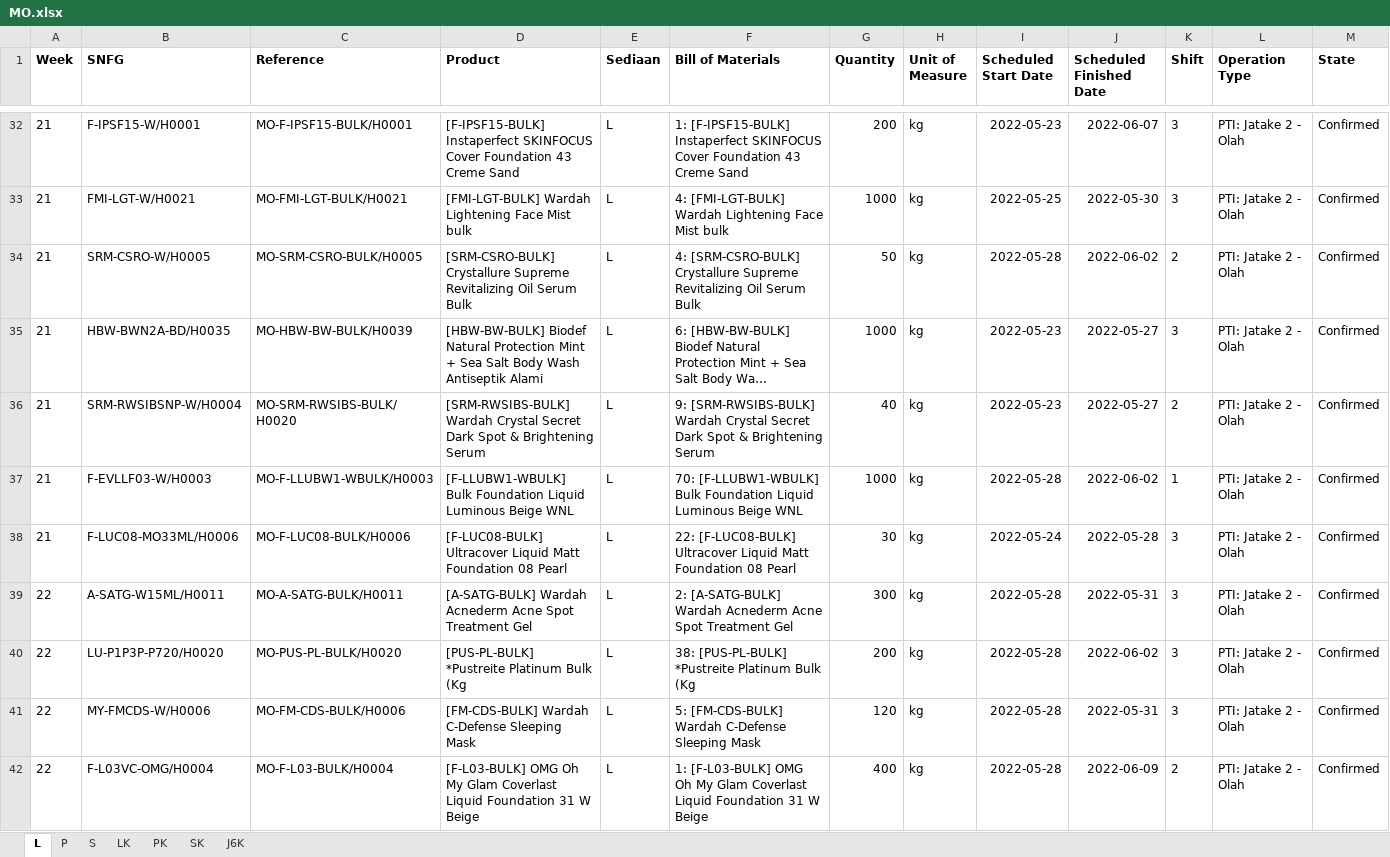
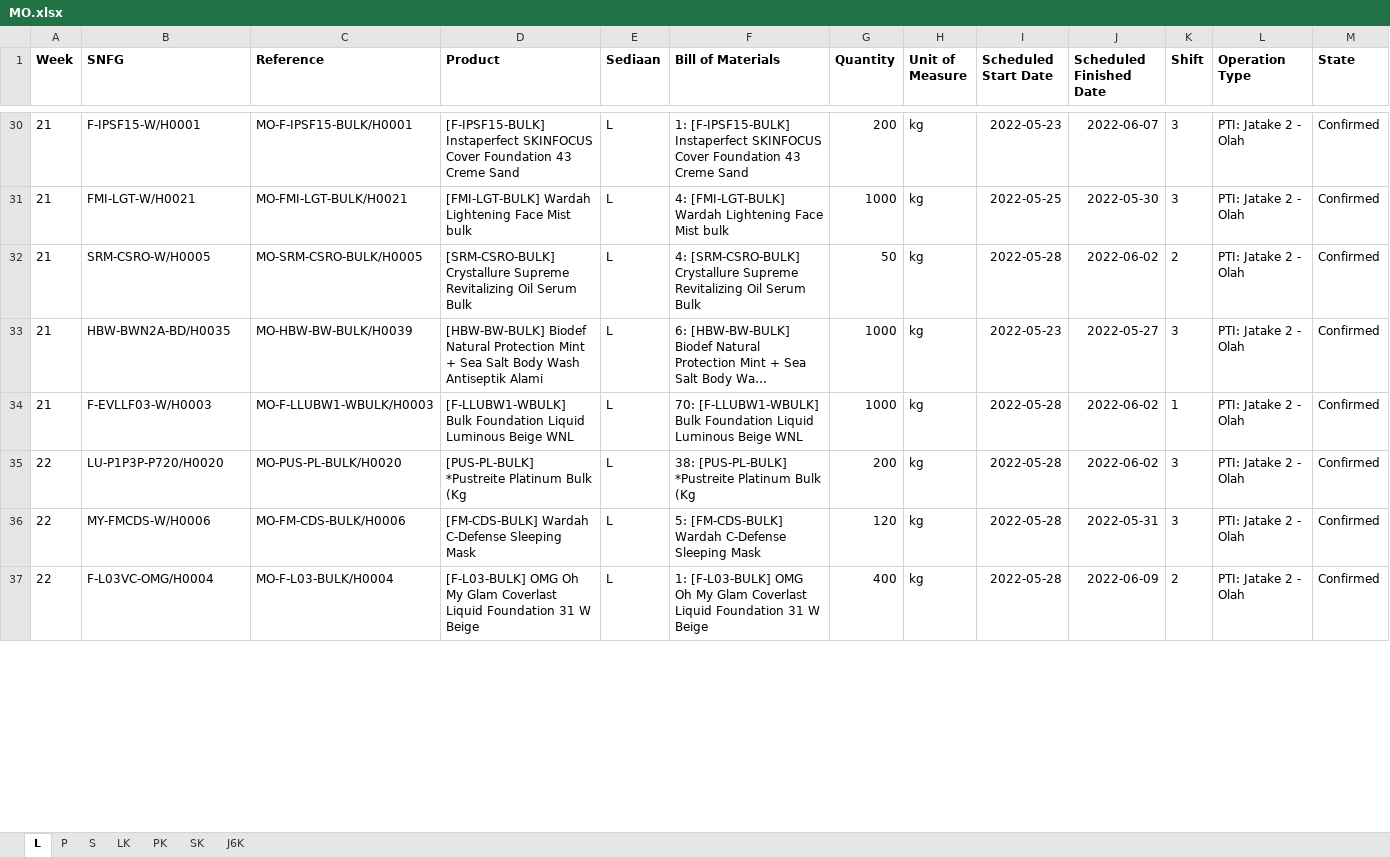
Before and after one commit to adifher/files, an Excel workbook: PARAGON/MO.xlsx, sheet L, drawn as a sheet; only a part is shown, gaps mark what is left out; long unchanged cells end in …; values as stored, in another font and other column widths than the file's, no borders; removed rows and columns are numbered as before the commit, all else as after; rows hold the shown columns only; the diff covers the shown part only; the diff names each change by its address in the sheet, - before the commit and + after, or states it on an @@ line.

```diff
--- a/PARAGON/MO.xlsx (sheet L)
+++ b/PARAGON/MO.xlsx (sheet L)
-row 36: 21 | SRM-RWSIBSNP-W/H0004 | MO-SRM-RWSIBS-BULK/H0020 | [SRM-RWSIBS-BULK] Wardah Crystal Secret Dark Spot & Brightening Serum | L | 9: [SRM-RWSIBS-BULK] Wardah Crystal Secret Dark Spot & Brightening Serum | 40 | kg | 2022-05-23 | 2022-05-27 | 2 | PTI: Jatake 2 - Olah | Confirmed
-row 38: 21 | F-LUC08-MO33ML/H0006 | MO-F-LUC08-BULK/H0006 | [F-LUC08-BULK] Ultracover Liquid Matt Foundation 08 Pearl | L | 22: [F-LUC08-BULK] Ultracover Liquid Matt Foundation 08 Pearl | 30 | kg | 2022-05-24 | 2022-05-28 | 3 | PTI: Jatake 2 - Olah | Confirmed
-row 39: 22 | A-SATG-W15ML/H0011 | MO-A-SATG-BULK/H0011 | [A-SATG-BULK] Wardah Acnederm Acne Spot Treatment Gel | L | 2: [A-SATG-BULK] Wardah Acnederm Acne Spot Treatment Gel | 300 | kg | 2022-05-28 | 2022-05-31 | 3 | PTI: Jatake 2 - Olah | Confirmed
```
Also changed, not shown: 49 added rows and 61 removed rows elsewhere in this sheet, sheet LK, sheet P, sheet S, sheet PK, sheet SK, sheet J6K.
